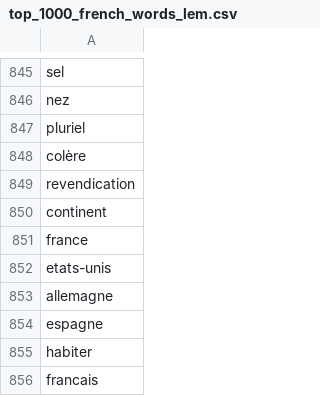
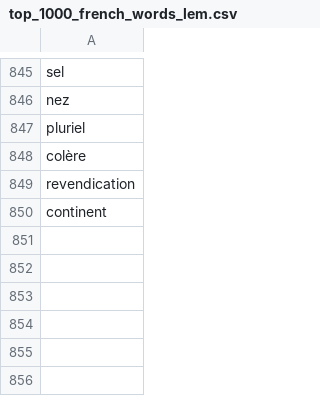
Before and after one commit to mauritz2/podcast-difficulty-assesser, a CSV file: assets/top_1000_french_words_lem.csv, drawn as a sheet; only a part is shown, gaps mark what is left out.

```diff
--- a/assets/top_1000_french_words_lem.csv
+++ b/assets/top_1000_french_words_lem.csv
@@ -850,7 +850 @@ revendication
 continent
-france
-etats-unis
-allemagne
-espagne
-habiter
-francais
```
Also changed, not shown: 2 other files.
